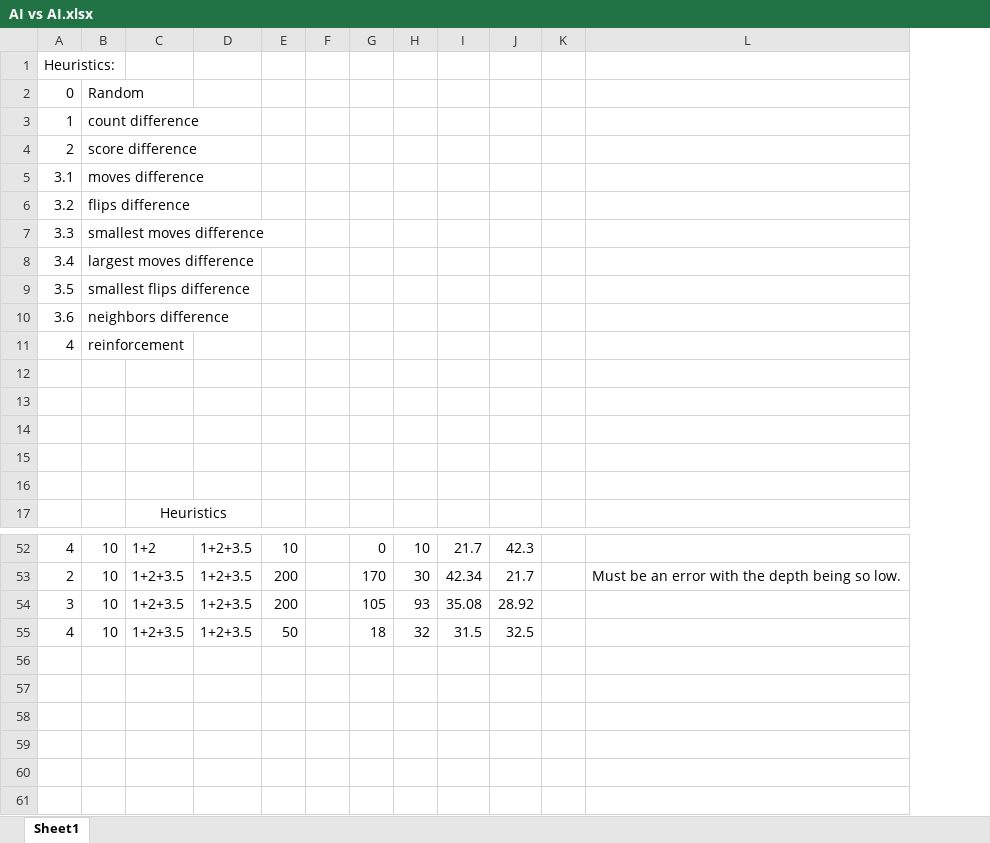
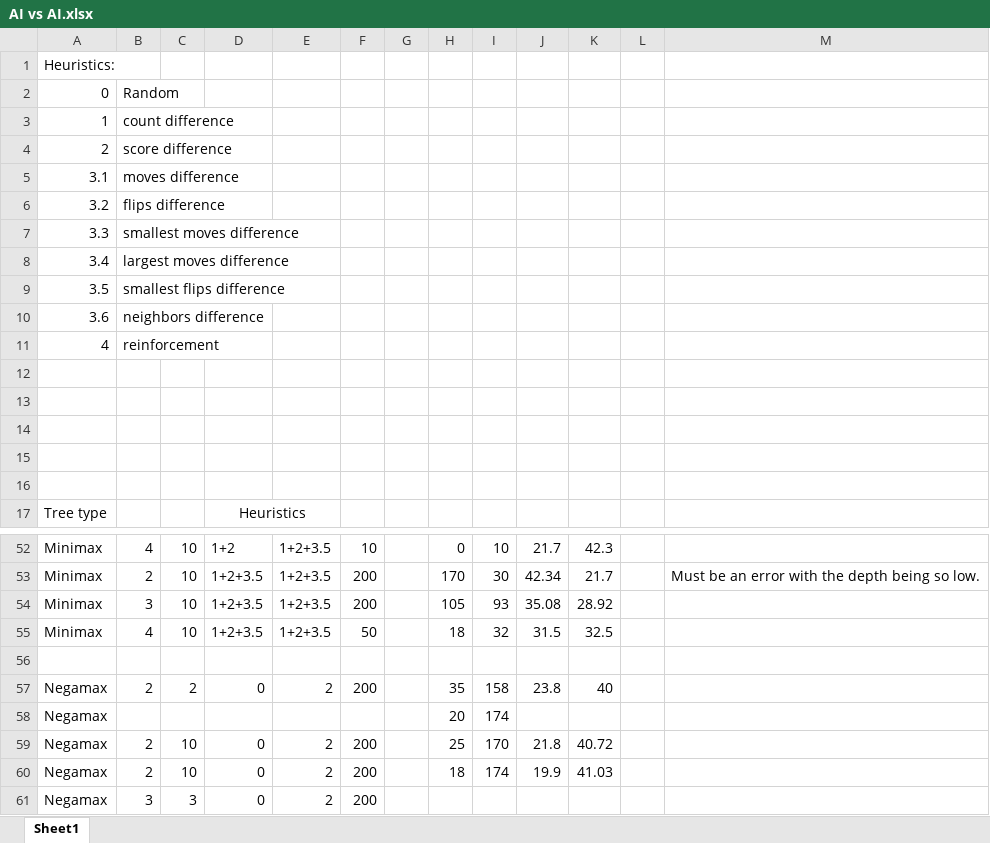
Before and after one commit to JamesQuintero/Othello-Reversi-AI, an Excel workbook: results/AI vs AI.xlsx, sheet Sheet1, drawn as a sheet; only a part is shown, gaps mark what is left out; values as stored, in another font and other column widths than the file's, no borders; removed rows and columns are numbered as before the commit, all else as after; the diff names each change by its address in the sheet, - before the commit and + after, or states it on an @@ line.

Commit message:
Replaced Minimax with Negamax

```diff
--- a/results/AI vs AI.xlsx (sheet Sheet1)
+++ b/results/AI vs AI.xlsx (sheet Sheet1)
+column A, row 2: 0; row 17: Tree type; rows 52-55: all Minimax
+row 1: Heuristics:
-B2: Heuristics:
+B2: Random
-row 2: 0 | Random
-row 3: 1 | count difference
-row 4: 2 | score difference
-row 5: 3.1 | moves difference
-row 6: 3.2 | flips difference
-row 7: 3.3 | smallest moves difference
-row 8: 3.4 | largest moves difference
-row 9: 3.5 | smallest flips difference
-row 10: 3.6 | neighbors difference
-row 11: 4 | reinforcement
+row 3: 1 | count difference
+row 4: 2 | score difference
+row 5: 3.1 | moves difference
+row 6: 3.2 | flips difference
+row 7: 3.3 | smallest moves difference
+row 8: 3.4 | largest moves difference
+row 9: 3.5 | smallest flips difference
+row 10: 3.6 | neighbors difference
+row 11: 4 | reinforcement
+row 56: (empty)
+row 57: Negamax | 2 | 2 | 0 | 2 | 200 |  | 35 | 158 | 23.8 | 40
+row 58: Negamax |  |  |  |  |  |  | 20 | 174
+row 59: Negamax | 2 | 10 | 0 | 2 | 200 |  | 25 | 170 | 21.8 | 40.72
+row 60: Negamax | 2 | 10 | 0 | 2 | 200 |  | 18 | 174 | 19.9 | 41.03
+row 61: Negamax | 3 | 3 | 0 | 2 | 200
```
Also changed, not shown: 4 other files.
